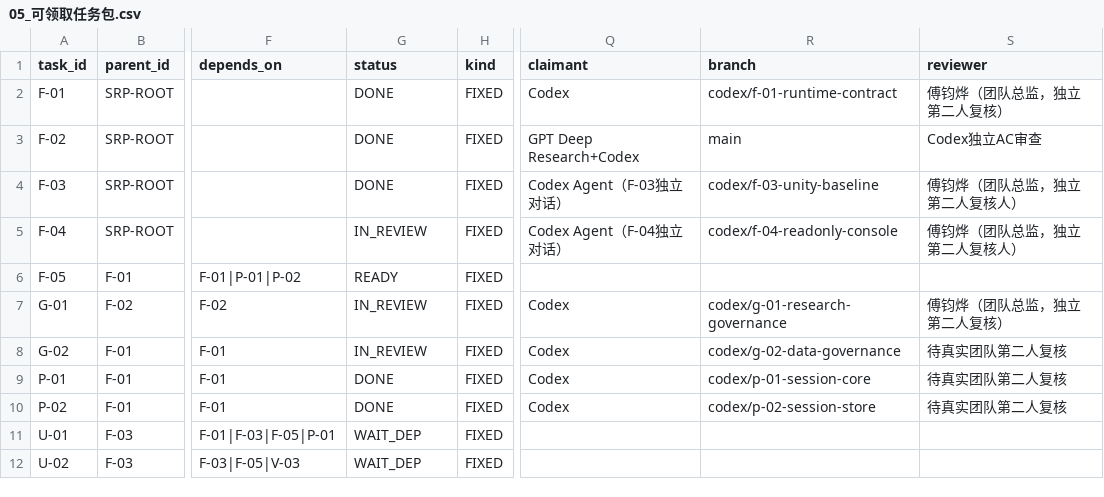
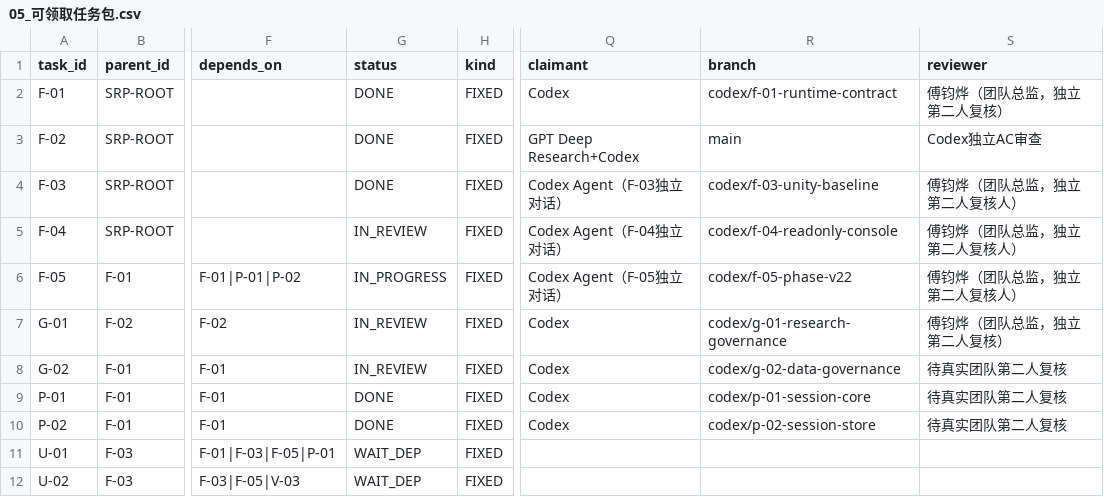
Before and after one commit to JunyeFu/Emotional-Healing-System, a CSV file: 00-项目管理/01-项目章程与规划/2026-08-05_SRP_IJHCI_全项目1-12步规划设计包_v1.0/24_团队任务与项目治理/05_可领取任务包.csv, drawn as a sheet; only a part is shown, gaps mark what is left out; the diff names each change by its address in the sheet, - before the commit and + after, or states it on an @@ line.

Commit message:
chore(f05): claim task and align interfaces

```diff
--- a/00-项目管理/01-项目章程与规划/2026-08-05_SRP_IJHCI_全项目1-12步规划设计包_v1.0/24_团队任务与项目治理/05_可领取任务包.csv
+++ b/00-项目管理/01-项目章程与规划/2026-08-05_SRP_IJHCI_全项目1-12步规划设计包_v1.0/24_团队任务与项目治理/05_可领取任务包.csv
-G6 (status): READY
+G6 (status): IN_PROGRESS
-Q6 (claimant): (empty)
+Q6 (claimant): Codex Agent（F-05独立对话）
-R6 (branch): (empty)
+R6 (branch): codex/f-05-phase-v22
-S6 (reviewer): (empty)
+S6 (reviewer): 傅钧烨（团队总监，独立第二人复核人）
```
Also changed, not shown: 39 other files.
